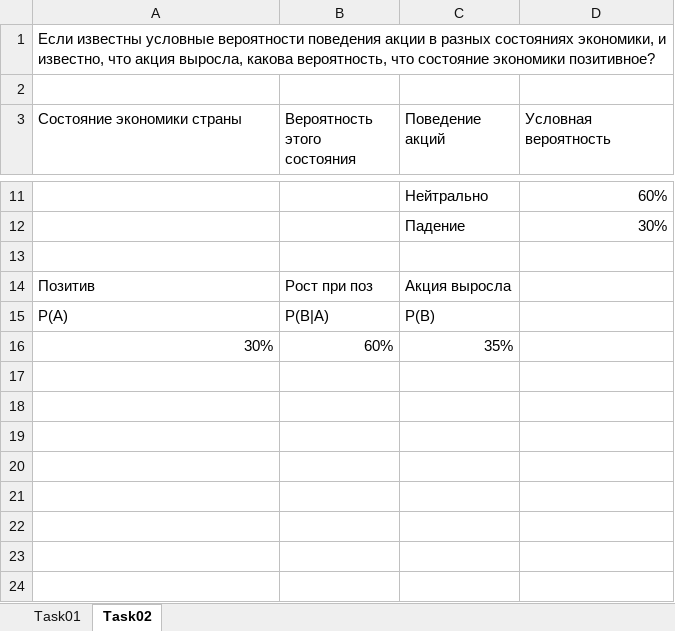
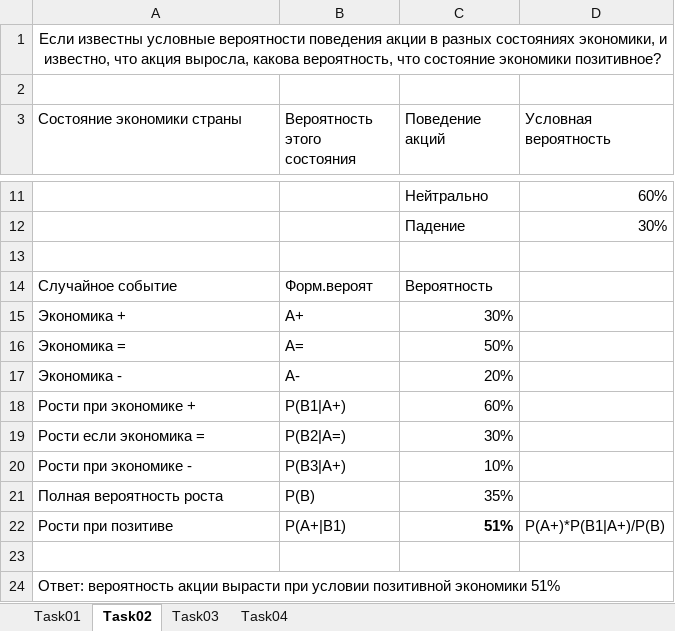
Before and after one commit to allseenn/finance, an Excel workbook: 04.Lecture/lec04.xlsx, sheet Task02, drawn as a sheet; only a part is shown, gaps mark what is left out; values as stored, in another font and other column widths than the file's, no borders; removed rows and columns are numbered as before the commit, all else as after; the diff names each change by its address in the sheet, - before the commit and + after, or states it on an @@ line.

Commit message:
03.Tasks

```diff
--- a/04.Lecture/lec04.xlsx (sheet Task02)
+++ b/04.Lecture/lec04.xlsx (sheet Task02)
+sheet tab: Task03
+sheet tab: Task04
-A1 alignment: left
+A1 alignment: center
+A1:D1 merged
-row 14: Позитив | Рост при поз | Акция выросла
-row 15: P(A) | P(B|A) | P(B)
+row 14: Случайное событие | Форм.вероят | Вероятность
+row 15: Экономика + | А+ | 30%
+row 16: Экономика = | А= | 50%
+row 17: Экономика - | А- | 20%
+row 18: Рости при экономике + | P(B1|A+) | 60%
+row 19: Рости если экономика = | P(B2|A=) | 30%
+row 20: Рости при экономике - | P(B3|A+) | 10%
+row 21: Полная вероятность роста | P(B) | 35%
+row 22: Рости при позитиве | P(A+|B1) | 51% | P(A+)*P(B1|A+)/P(B)
-row 23: 30% | 60% | 35%
+row 23: (empty)
+row 24: Ответ: вероятность акции вырасти при условии позитивной экономики 51%
```
Also changed, not shown: sheet Task01, charts or pictures, 3 other files.
